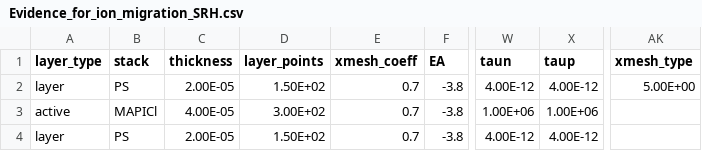
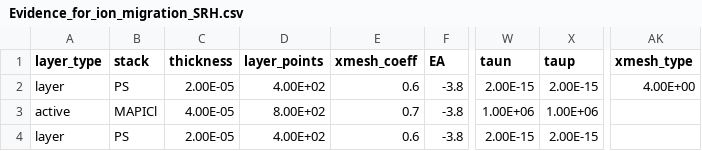
Before and after one commit to barnesgroupICL/Driftfusion, a CSV file: Input_files/Evidence_for_ion_migration_SRH.csv, drawn as a sheet; only a part is shown, gaps mark what is left out; the diff names each change by its address in the sheet, - before the commit and + after, or states it on an @@ line.

```diff
--- a/Input_files/Evidence_for_ion_migration_SRH.csv
+++ b/Input_files/Evidence_for_ion_migration_SRH.csv
-D2 (layer_points): 1.50E+02
+D2 (layer_points): 4.00E+02
-E2 (xmesh_coeff): 0.7
+E2 (xmesh_coeff): 0.6
-W2 (taun): 4.00E-12
+W2 (taun): 2.00E-15
-X2 (taup): 4.00E-12
+X2 (taup): 2.00E-15
-AK2 (xmesh_type): 5.00E+00
+AK2 (xmesh_type): 4.00E+00
-D3 (layer_points): 3.00E+02
+D3 (layer_points): 8.00E+02
-D4 (layer_points): 1.50E+02
+D4 (layer_points): 4.00E+02
-E4 (xmesh_coeff): 0.7
+E4 (xmesh_coeff): 0.6
-W4 (taun): 4.00E-12
+W4 (taun): 2.00E-15
-X4 (taup): 4.00E-12
+X4 (taup): 2.00E-15
```
Also changed, not shown: Input_files/Evidence_for_ion_migration_noSRH.csv.
